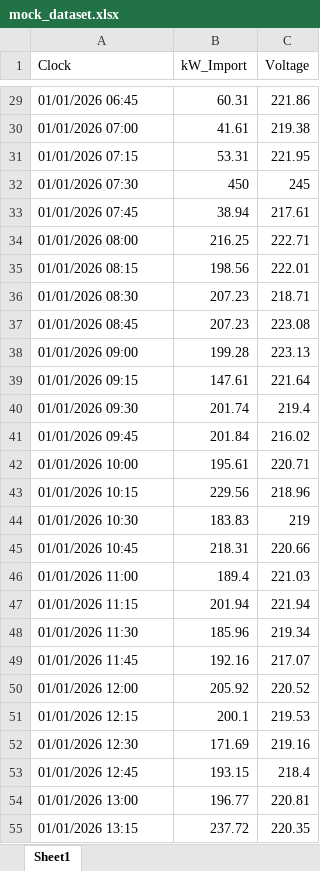
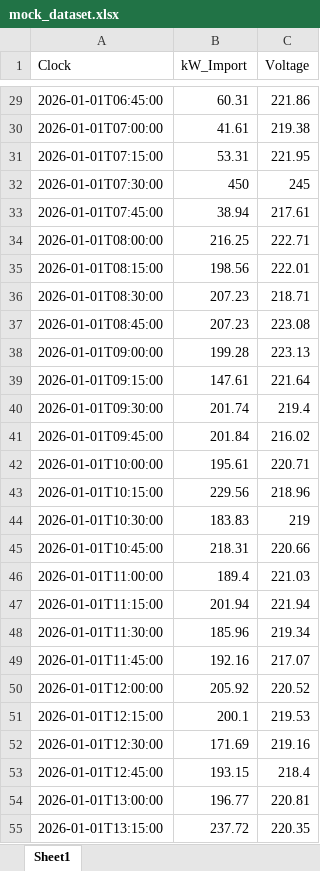
Before and after one commit to OkayOkay101/DATAelectricWORKs, an Excel workbook: mock_data/mock_dataset.xlsx, sheet Sheet1, drawn as a sheet; only a part is shown, gaps mark what is left out; values as stored, in another font and other column widths than the file's, no borders; the diff covers the shown part only; the diff names each change by its address in the sheet, - before the commit and + after, or states it on an @@ line.

```diff
--- a/mock_data/mock_dataset.xlsx (sheet Sheet1)
+++ b/mock_data/mock_dataset.xlsx (sheet Sheet1)
-A29 (Clock): 01/01/2026 06:45
+A29 (Clock): 2026-01-01T06:45:00
-A30 (Clock): 01/01/2026 07:00
+A30 (Clock): 2026-01-01T07:00:00
-A31 (Clock): 01/01/2026 07:15
+A31 (Clock): 2026-01-01T07:15:00
-A32 (Clock): 01/01/2026 07:30
+A32 (Clock): 2026-01-01T07:30:00
-A33 (Clock): 01/01/2026 07:45
+A33 (Clock): 2026-01-01T07:45:00
-A34 (Clock): 01/01/2026 08:00
+A34 (Clock): 2026-01-01T08:00:00
-A35 (Clock): 01/01/2026 08:15
+A35 (Clock): 2026-01-01T08:15:00
-A36 (Clock): 01/01/2026 08:30
+A36 (Clock): 2026-01-01T08:30:00
-A37 (Clock): 01/01/2026 08:45
+A37 (Clock): 2026-01-01T08:45:00
-A38 (Clock): 01/01/2026 09:00
+A38 (Clock): 2026-01-01T09:00:00
-A39 (Clock): 01/01/2026 09:15
+A39 (Clock): 2026-01-01T09:15:00
-A40 (Clock): 01/01/2026 09:30
+A40 (Clock): 2026-01-01T09:30:00
-A41 (Clock): 01/01/2026 09:45
+A41 (Clock): 2026-01-01T09:45:00
-A42 (Clock): 01/01/2026 10:00
+A42 (Clock): 2026-01-01T10:00:00
-A43 (Clock): 01/01/2026 10:15
+A43 (Clock): 2026-01-01T10:15:00
-A44 (Clock): 01/01/2026 10:30
+A44 (Clock): 2026-01-01T10:30:00
-A45 (Clock): 01/01/2026 10:45
+A45 (Clock): 2026-01-01T10:45:00
-A46 (Clock): 01/01/2026 11:00
+A46 (Clock): 2026-01-01T11:00:00
-A47 (Clock): 01/01/2026 11:15
+A47 (Clock): 2026-01-01T11:15:00
-A48 (Clock): 01/01/2026 11:30
+A48 (Clock): 2026-01-01T11:30:00
-A49 (Clock): 01/01/2026 11:45
+A49 (Clock): 2026-01-01T11:45:00
-A50 (Clock): 01/01/2026 12:00
+A50 (Clock): 2026-01-01T12:00:00
-A51 (Clock): 01/01/2026 12:15
+A51 (Clock): 2026-01-01T12:15:00
-A52 (Clock): 01/01/2026 12:30
+A52 (Clock): 2026-01-01T12:30:00
-A53 (Clock): 01/01/2026 12:45
+A53 (Clock): 2026-01-01T12:45:00
-A54 (Clock): 01/01/2026 13:00
+A54 (Clock): 2026-01-01T13:00:00
-A55 (Clock): 01/01/2026 13:15
+A55 (Clock): 2026-01-01T13:15:00
```
Also changed, not shown: 165 edited cells elsewhere in this sheet, 4 other files.
